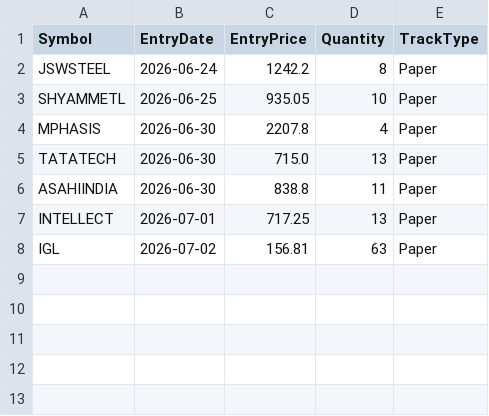
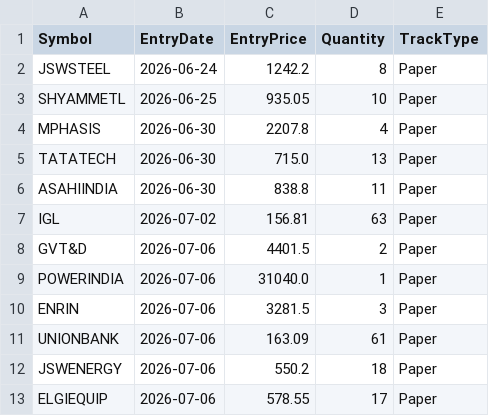
Before and after one commit to finnyrajmann/nse-bb-system, a CSV file: data/positions_bb.csv, drawn as a sheet; removed rows and columns are numbered as before the commit, all else as after; the diff names each change by its address in the sheet, - before the commit and + after, or states it on an @@ line.

Commit message:
Auto-update — 2026-07-06

```diff
--- a/data/positions_bb.csv
+++ b/data/positions_bb.csv
-row 7: INTELLECT | 2026-07-01 | 717.25 | 13 | Paper
+row 8: GVT&D | 2026-07-06 | 4401.5 | 2 | Paper
+row 9: POWERINDIA | 2026-07-06 | 31040.0 | 1 | Paper
+row 10: ENRIN | 2026-07-06 | 3281.5 | 3 | Paper
+row 11: UNIONBANK | 2026-07-06 | 163.09 | 61 | Paper
+row 12: JSWENERGY | 2026-07-06 | 550.2 | 18 | Paper
+row 13: ELGIEQUIP | 2026-07-06 | 578.55 | 17 | Paper
```
